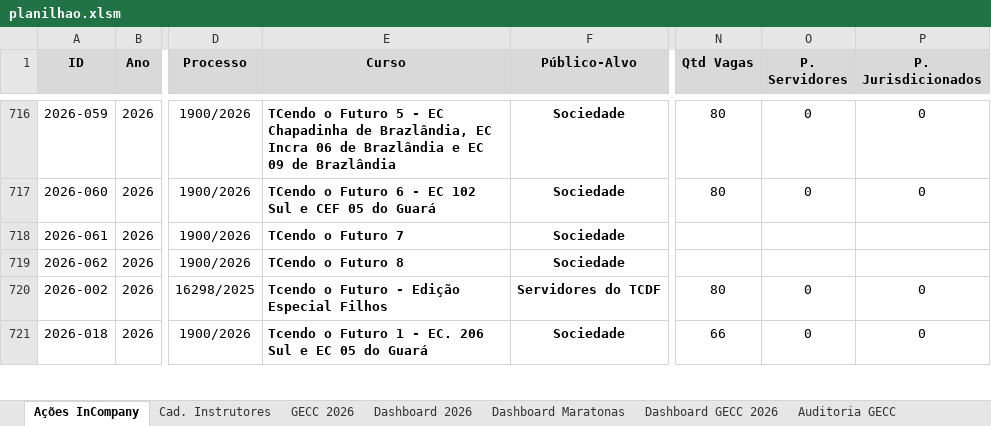
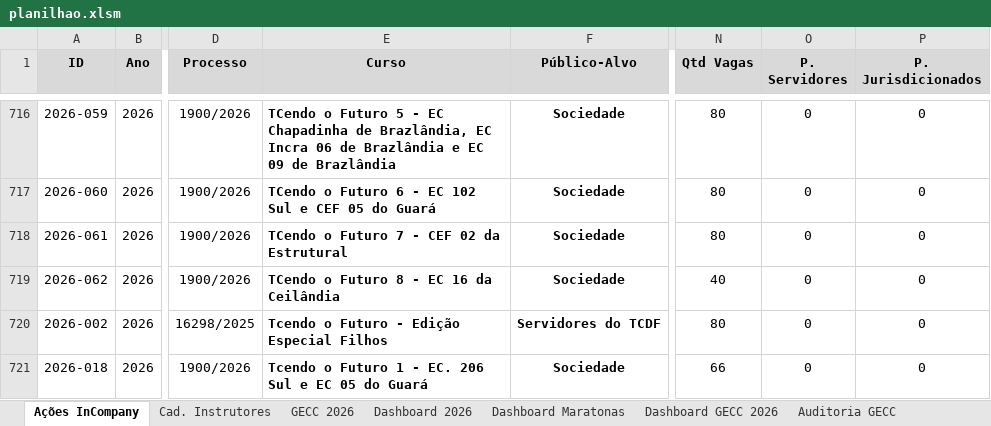
Before and after one commit to silvionascimentobh-lab/SAED-Dashboard, an Excel workbook: planilhao.xlsm, sheet Ações InCompany, drawn as a sheet; only a part is shown, gaps mark what is left out; values as stored, in another font and other column widths than the file's, no borders; conditional formats and table styles not drawn; the diff names each change by its address in the sheet, - before the commit and + after, or states it on an @@ line.

Commit message:
Atualização automática via Power Automate

```diff
--- a/planilhao.xlsm (sheet Ações InCompany)
+++ b/planilhao.xlsm (sheet Ações InCompany)
-E718 (Curso): TCendo o Futuro 7
+E718 (Curso): TCendo o Futuro 7 - CEF 02 da Estrutural
-N718 (Qtd Vagas): (empty)
+N718 (Qtd Vagas): 80
-O718:O719 (P. Servidores): (empty)
+O718:O719 (P. Servidores): 0
-P718:P719 (P. Jurisdicionados): (empty)
+P718:P719 (P. Jurisdicionados): 0
-E719 (Curso): TCendo o Futuro 8
+E719 (Curso): TCendo o Futuro 8 - EC 16 da Ceilândia
-N719 (Qtd Vagas): (empty)
+N719 (Qtd Vagas): 40
```
Also changed, not shown: sheet GECC 2026, hidden cells.
